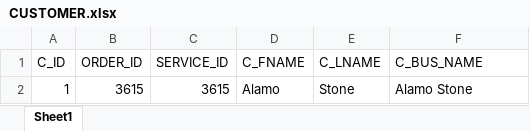
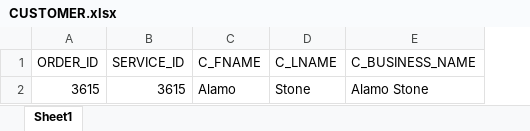
Before and after one commit to Darrian5120/CIS3365, an Excel workbook: CreateScripts/Darrian/Records/CUSTOMER.xlsx, sheet Sheet1, drawn as a sheet; values as stored, in another font and other column widths than the file's, no borders; removed rows and columns are numbered as before the commit, all else as after; the diff names each change by its address in the sheet, - before the commit and + after, or states it on an @@ line.

Commit message:
Update CUSTOMER.xlsx

```diff
--- a/CreateScripts/Darrian/Records/CUSTOMER.xlsx (sheet Sheet1)
+++ b/CreateScripts/Darrian/Records/CUSTOMER.xlsx (sheet Sheet1)
-column A (C_ID), row 2: 1
-E1: C_BUS_NAME
+E1: C_BUSINESS_NAME
```
